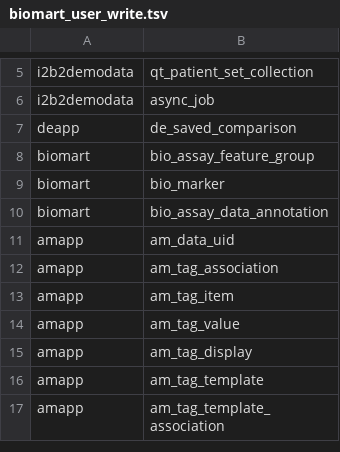
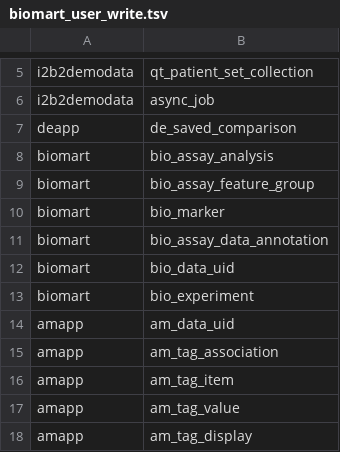
Before and after one commit to tranSMART-Foundation/transmart, a TSV file: ddl/postgres/META/biomart_user_write.tsv, drawn as a sheet; only a part is shown, gaps mark what is left out; the shorter side is filled out with more unchanged rows.

Commit message:
permissions for Browse tab editing

```diff
--- a/ddl/postgres/META/biomart_user_write.tsv
+++ b/ddl/postgres/META/biomart_user_write.tsv
@@ -7,2 +7,3 @@ i2b2demodata	async_job
 deapp	de_saved_comparison
+biomart	bio_assay_analysis
 biomart	bio_assay_feature_group
@@ -10,2 +11,4 @@ biomart	bio_marker
 biomart	bio_assay_data_annotation
+biomart	bio_data_uid
+biomart	bio_experiment
 amapp	am_data_uid
```
